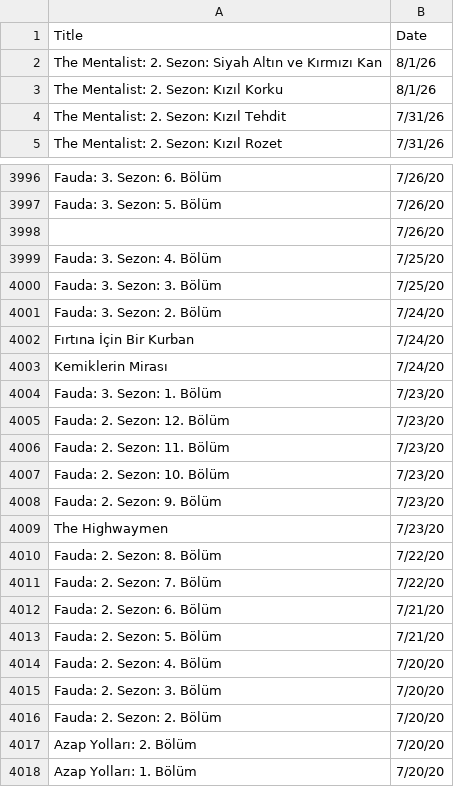
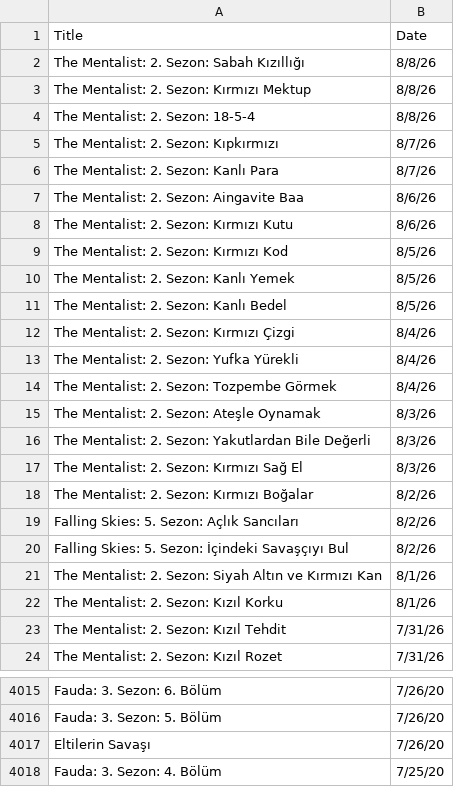
Before and after one commit to VedatBiner/flutter-codes, a CSV file: netflix_watchlist_v2_app/assets/database/NetflixFilmHistory-TR.csv, drawn as a sheet; only a part is shown, gaps mark what is left out; the shorter side is filled out with more unchanged rows.

Commit message:
Netflix Watch List App v2 - new edits

```diff
--- a/netflix_watchlist_v2_app/assets/database/NetflixFilmHistory-TR.csv
+++ b/netflix_watchlist_v2_app/assets/database/NetflixFilmHistory-TR.csv
@@ -1,2 +1,21 @@
 Title,Date
+"The Mentalist: 2. Sezon: Sabah Kızıllığı","8/8/26"
+"The Mentalist: 2. Sezon: Kırmızı Mektup","8/8/26"
+"The Mentalist: 2. Sezon: 18-5-4","8/8/26"
+"The Mentalist: 2. Sezon: Kıpkırmızı","8/7/26"
+"The Mentalist: 2. Sezon: Kanlı Para","8/7/26"
+"The Mentalist: 2. Sezon: Aingavite Baa","8/6/26"
+"The Mentalist: 2. Sezon: Kırmızı Kutu","8/6/26"
+"The Mentalist: 2. Sezon: Kırmızı Kod","8/5/26"
+"The Mentalist: 2. Sezon: Kanlı Yemek","8/5/26"
+"The Mentalist: 2. Sezon: Kanlı Bedel","8/5/26"
+"The Mentalist: 2. Sezon: Kırmızı Çizgi","8/4/26"
+"The Mentalist: 2. Sezon: Yufka Yürekli","8/4/26"
+"The Mentalist: 2. Sezon: Tozpembe Görmek","8/4/26"
+"The Mentalist: 2. Sezon: Ateşle Oynamak","8/3/26"
+"The Mentalist: 2. Sezon: Yakutlardan Bile Değerli","8/3/26"
+"The Mentalist: 2. Sezon: Kırmızı Sağ El","8/3/26"
+"The Mentalist: 2. Sezon: Kırmızı Boğalar","8/2/26"
+"Falling Skies: 5. Sezon: Açlık Sancıları","8/2/26"
+"Falling Skies: 5. Sezon: İçindeki Savaşçıyı Bul","8/2/26"
 "The Mentalist: 2. Sezon: Siyah Altın ve Kırmızı Kan","8/1/26"
@@ -3997,3 +4016,3 @@ Title,Date
 "Fauda: 3. Sezon: 5. Bölüm","7/26/20"
-" ","7/26/20"
+"Eltilerin Savaşı","7/26/20"
 "Fauda: 3. Sezon: 4. Bölüm","7/25/20"
```
Also changed, not shown: netflix_watchlist_v2_app/assets/database/NetflixFilmHistory-ENG.csv.
